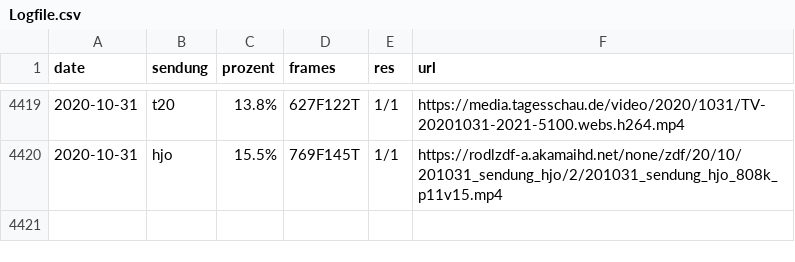
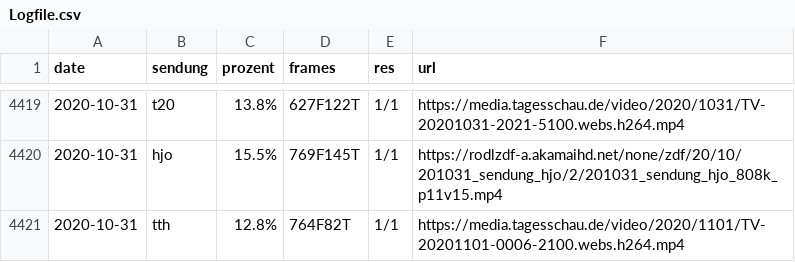
Before and after one commit to georoen/standbildNews, a CSV file: Logfile.csv, drawn as a sheet; only a part is shown, gaps mark what is left out; the diff names each change by its address in the sheet, - before the commit and + after, or states it on an @@ line.

Commit message:
tth 2020-10-31

```diff
--- a/Logfile.csv
+++ b/Logfile.csv
+row 4421: 2020-10-31 | tth | 12.8% | 764F82T | 1/1 | https://media.tagesschau.de/video/2020/1101/TV-20201101-0006-2100.webs.h264.mp4
```
